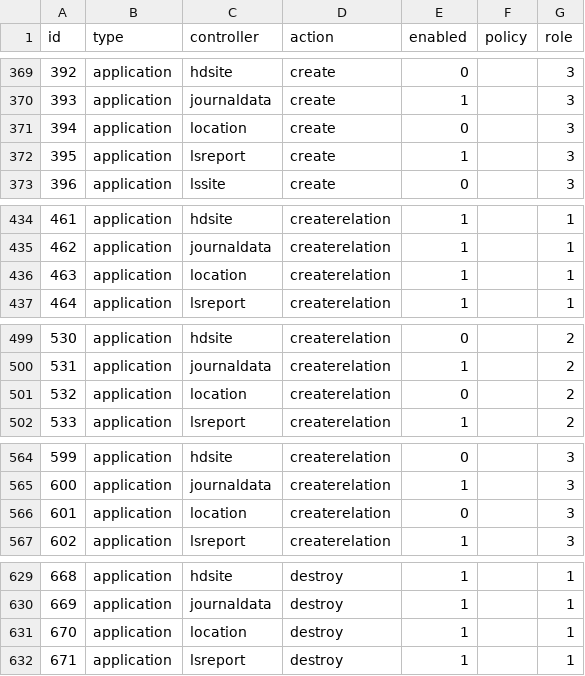
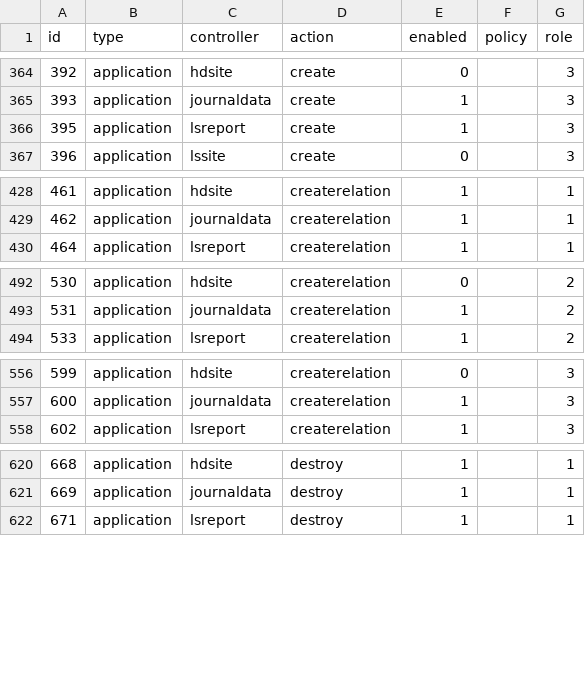
Before and after one commit to canonn-science/CAPIv2-Strapi, a CSV file: seed_files/CSV/users_permissions_permission-seed.csv, drawn as a sheet; only a part is shown, gaps mark what is left out; the diff covers the shown part only.

```diff
--- a/seed_files/CSV/users_permissions_permission-seed.csv
+++ b/seed_files/CSV/users_permissions_permission-seed.csv
@@ -370,3 +365,2 @@
 393,application,journaldata,create,1,,3
-394,application,location,create,0,,3
 395,application,lsreport,create,1,,3
@@ -435,3 +429,2 @@
 462,application,journaldata,createrelation,1,,1
-463,application,location,createrelation,1,,1
 464,application,lsreport,createrelation,1,,1
@@ -500,3 +493,2 @@
 531,application,journaldata,createrelation,1,,2
-532,application,location,createrelation,0,,2
 533,application,lsreport,createrelation,1,,2
@@ -565,3 +557,2 @@
 600,application,journaldata,createrelation,1,,3
-601,application,location,createrelation,0,,3
 602,application,lsreport,createrelation,1,,3
@@ -630,3 +621,2 @@
 669,application,journaldata,destroy,1,,1
-670,application,location,destroy,1,,1
 671,application,lsreport,destroy,1,,1
```
Also changed, not shown: 22 removed rows elsewhere in this file, 14 other files.
